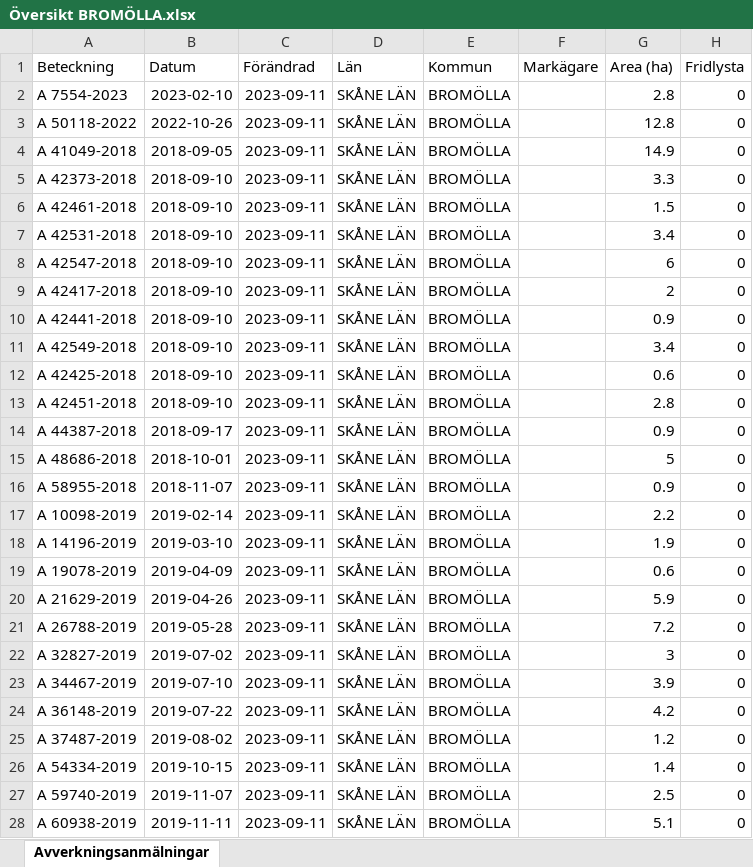
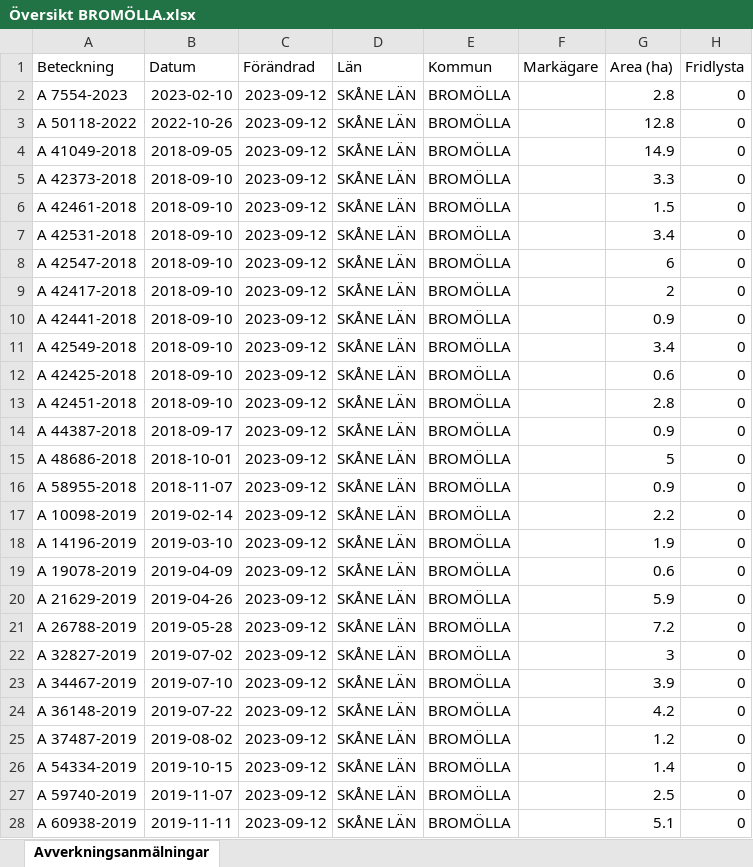
Before and after one commit to klasma/Logging_BROMOLLA, an Excel workbook: Översikt BROMÖLLA.xlsx, sheet Avverkningsanmälningar, drawn as a sheet; only a part is shown; values as stored, in another font and other column widths than the file's, no borders; the diff covers the shown part only; the diff names each change by its address in the sheet, - before the commit and + after, or states it on an @@ line.

```diff
--- a/Översikt BROMÖLLA.xlsx (sheet Avverkningsanmälningar)
+++ b/Översikt BROMÖLLA.xlsx (sheet Avverkningsanmälningar)
-C2:C28 (Förändrad): 2023-09-11
+C2:C28 (Förändrad): 2023-09-12
```
Also changed, not shown: 46 edited cells elsewhere in this sheet, artfynd/A 50118-2022.xlsx, artfynd/A 7554-2023.xlsx, 9 other files.
